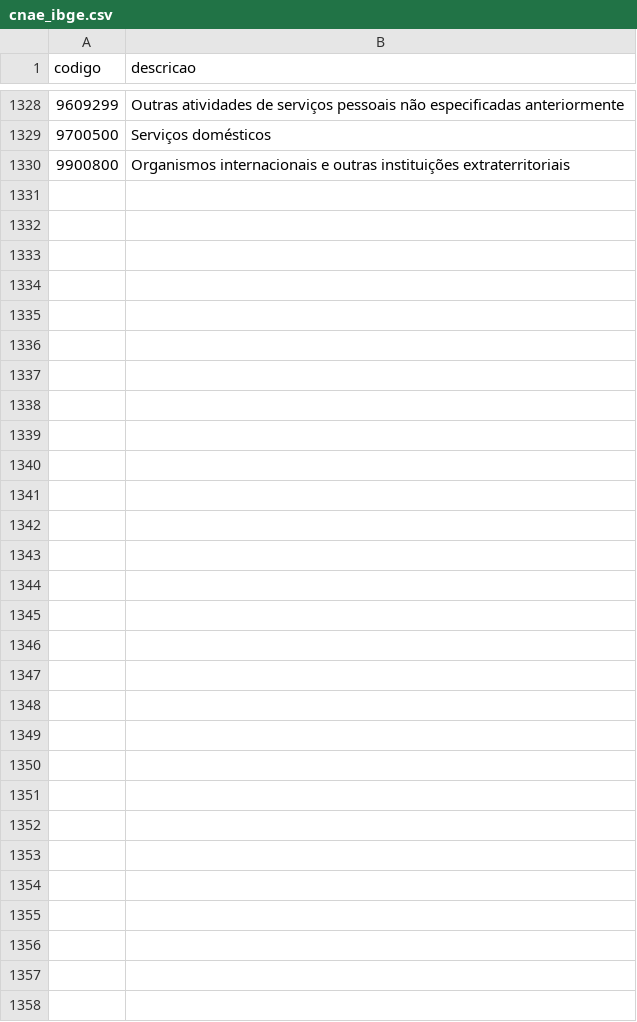
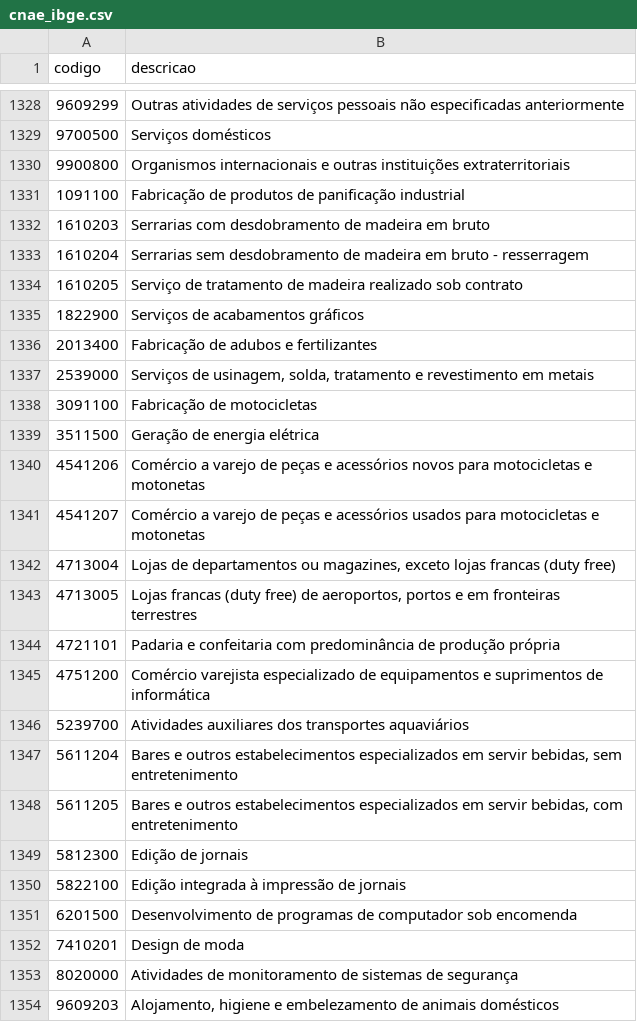
Before and after one commit to schalatap/receita-b2pro, a CSV file: tabelas_auxiliares/cnae_ibge.csv, drawn as a sheet; only a part is shown, gaps mark what is left out.

```diff
--- a/tabelas_auxiliares/cnae_ibge.csv
+++ b/tabelas_auxiliares/cnae_ibge.csv
@@ -1330 +1330,25 @@ codigo;descricao
 9900800;Organismos internacionais e outras instituições extraterritoriais
+1091100;Fabricação de produtos de panificação industrial
+1610203;Serrarias com desdobramento de madeira em bruto
+1610204;Serrarias sem desdobramento de madeira em bruto - resserragem
+1610205;Serviço de tratamento de madeira realizado sob contrato
+1822900;Serviços de acabamentos gráficos
+2013400;Fabricação de adubos e fertilizantes
+2539000;Serviços de usinagem, solda, tratamento e revestimento em metais
+3091100;Fabricação de motocicletas
+3511500;Geração de energia elétrica
+4541206;Comércio a varejo de peças e acessórios novos para motocicletas e motonetas
+4541207;Comércio a varejo de peças e acessórios usados para motocicletas e motonetas
+4713004;Lojas de departamentos ou magazines, exceto lojas francas (duty free)
+4713005;Lojas francas (duty free) de aeroportos, portos e em fronteiras terrestres
+4721101;Padaria e confeitaria com predominância de produção própria
+4751200;Comércio varejista especializado de equipamentos e suprimentos de informática
+5239700;Atividades auxiliares dos transportes aquaviários
+5611204;Bares e outros estabelecimentos especializados em servir bebidas, sem entretenimento
+5611205;Bares e outros estabelecimentos especializados em servir bebidas, com entretenimento
+5812300;Edição de jornais
+5822100;Edição integrada à impressão de jornais
+6201500;Desenvolvimento de programas de computador sob encomenda
+7410201;Design de moda
+8020000;Atividades de monitoramento de sistemas de segurança
+9609203;Alojamento, higiene e embelezamento de animais domésticos
```
Also changed, not shown: 4 other files.
